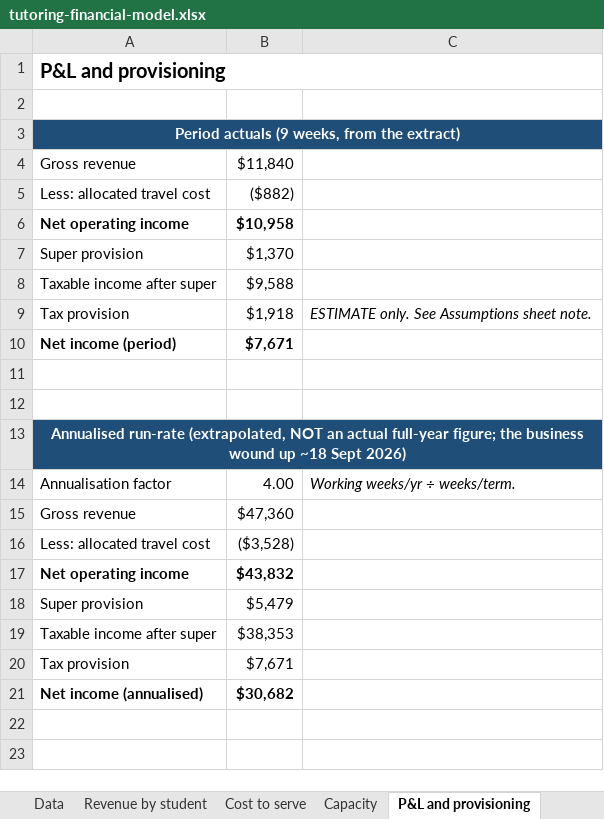
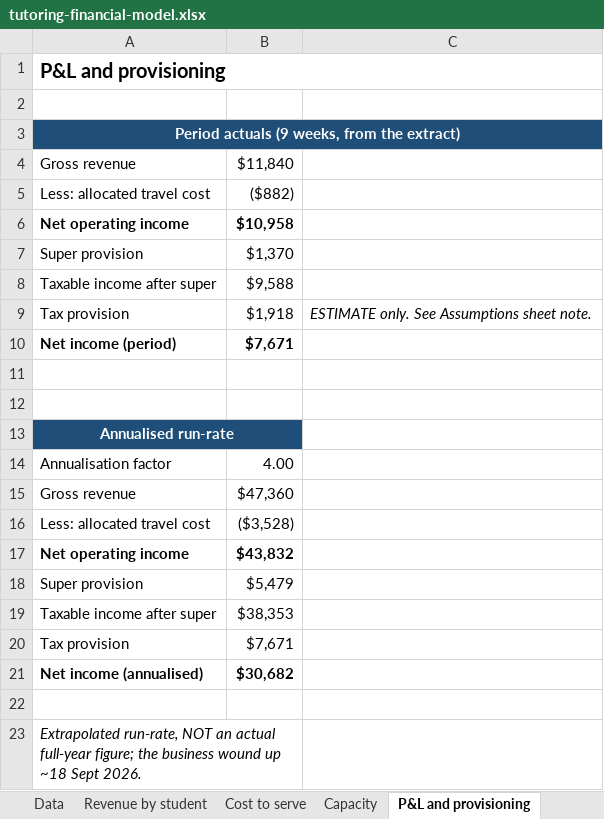
Before and after one commit to Bergstefann/tutoring-financial-model, an Excel workbook: workbook/tutoring-financial-model.xlsx, sheet P&L and provisioning, drawn as a sheet; values as stored, in another font and other column widths than the file's, no borders; removed rows and columns are numbered as before the commit, all else as after; the diff names each change by its address in the sheet, - before the commit and + after, or states it on an @@ line.

Commit message:
refactor: simplify P&L annualised run-rate table
Shorten the banner to "Annualised run-rate" and move the extrapolation/
wind-up caveat to a visible note under the table instead. Drop the
now near-empty notes column from this table, moving the annualisation
factor's derivation to a cell comment on its value cell.

```diff
--- a/workbook/tutoring-financial-model.xlsx (sheet P&L and provisioning)
+++ b/workbook/tutoring-financial-model.xlsx (sheet P&L and provisioning)
-A13: Annualised run-rate (extrapolated, NOT an actual full-year figure; the business wound up ~18 Sept 2026)
+A13: Annualised run-rate
-A13:C13 merged
+A13:B13 merged
-C14: Working weeks/yr ÷ weeks/term.
+C14: (empty)
+row 22: (empty)
+row 23: Extrapolated run-rate, NOT an actual full-year figure; the business wound up ~18 Sept 2026.
```
Also changed, not shown: 2 other files.
